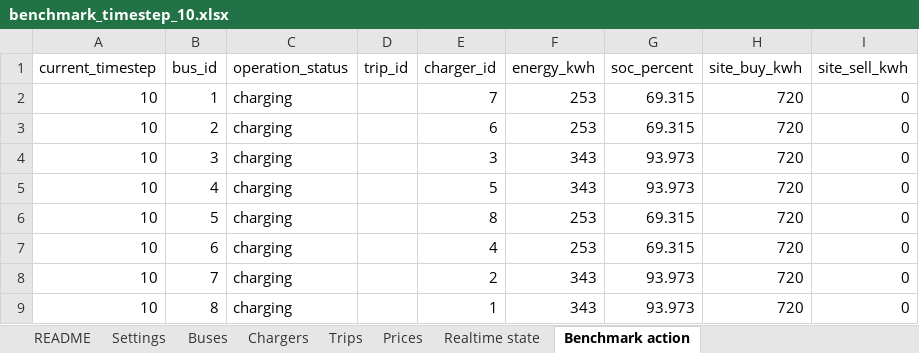
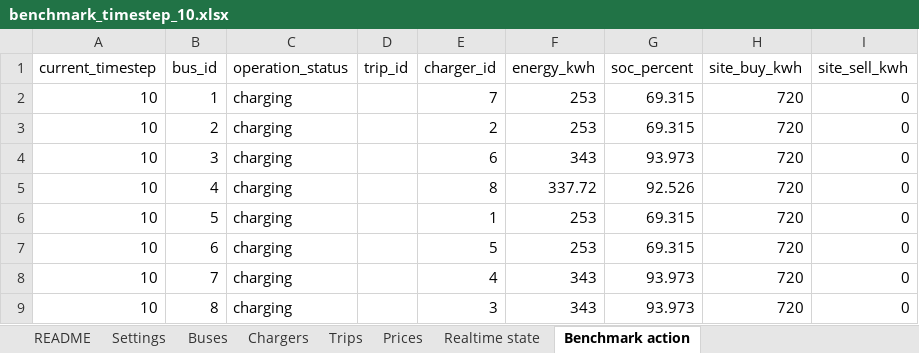
Before and after one commit to AlienEslami/App, an Excel workbook: Files/day_ahead_benchmark/benchmark_timestep_10.xlsx, sheet Benchmark action, drawn as a sheet; values as stored, in another font and other column widths than the file's, no borders; the diff names each change by its address in the sheet, - before the commit and + after, or states it on an @@ line.

```diff
--- a/Files/day_ahead_benchmark/benchmark_timestep_10.xlsx (sheet Benchmark action)
+++ b/Files/day_ahead_benchmark/benchmark_timestep_10.xlsx (sheet Benchmark action)
-E3 (charger_id): 6
+E3 (charger_id): 2
-E4 (charger_id): 3
+E4 (charger_id): 6
-E5 (charger_id): 5
+E5 (charger_id): 8
-F5 (energy_kwh): 343
+F5 (energy_kwh): 337.72
-G5 (soc_percent): 93.973
+G5 (soc_percent): 92.526
-E6 (charger_id): 8
+E6 (charger_id): 1
-E7 (charger_id): 4
+E7 (charger_id): 5
-E8 (charger_id): 2
+E8 (charger_id): 4
-E9 (charger_id): 1
+E9 (charger_id): 3
```
Also changed, not shown: sheet Settings, sheet Realtime state, Files/Inputs.xlsx, Files/day_ahead_benchmark/benchmark_timestep_08.xlsx, 50 other files.
